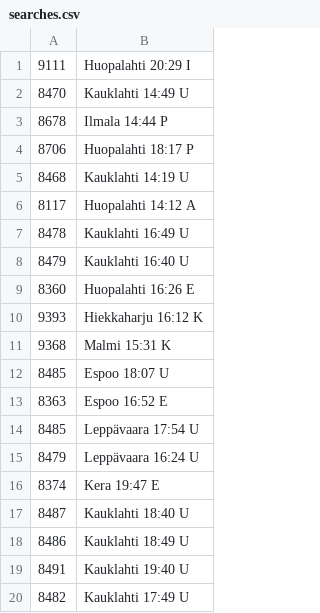
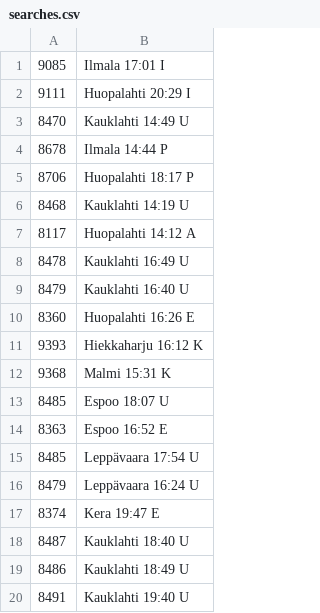
Before and after one commit to vuorenkoski/Lahijunat-desktop, a CSV file: Lahijunat/searches.csv, drawn as a sheet; removed rows and columns are numbered as before the commit, all else as after; the diff names each change by its address in the sheet, - before the commit and + after, or states it on an @@ line.

```diff
--- a/Lahijunat/searches.csv
+++ b/Lahijunat/searches.csv
+row 1: 9085 | Ilmala 17:01 I
-row 20: 8482 | Kauklahti 17:49 U
```
Also changed, not shown: 12 other files.
